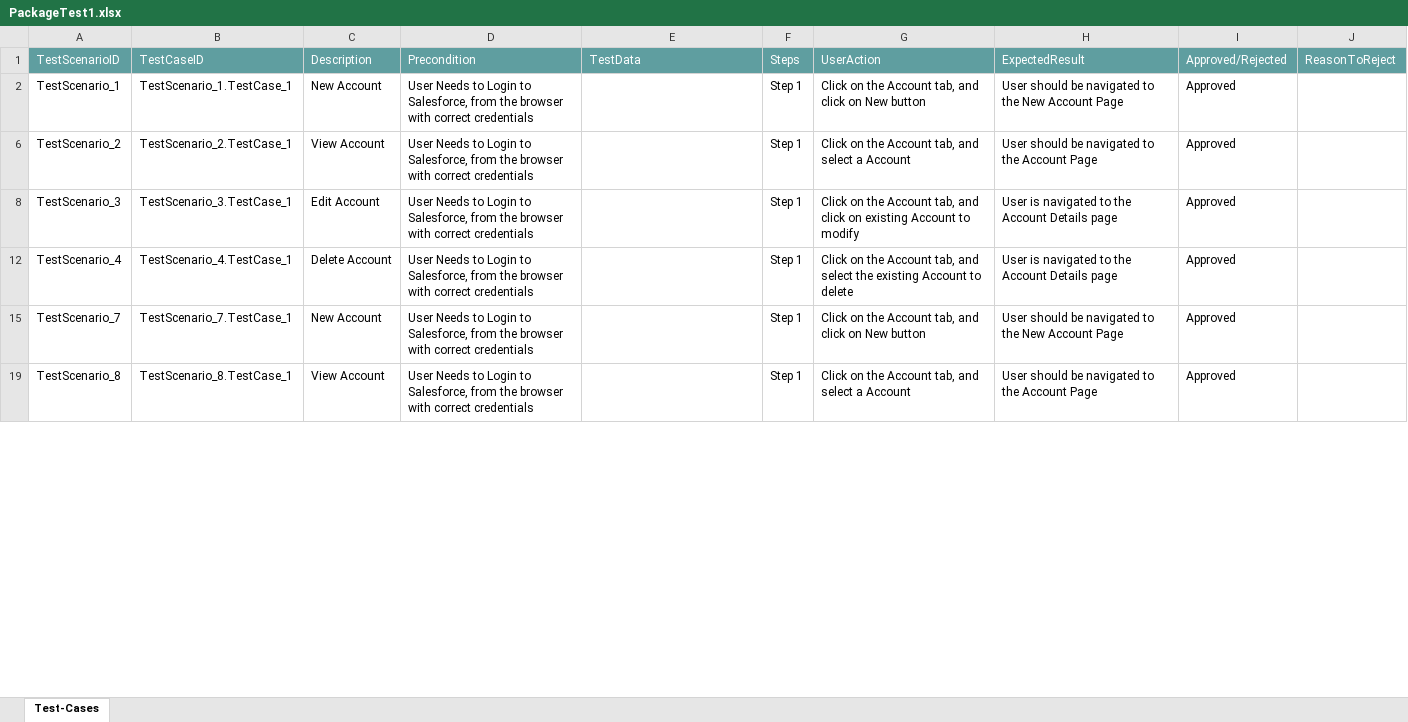
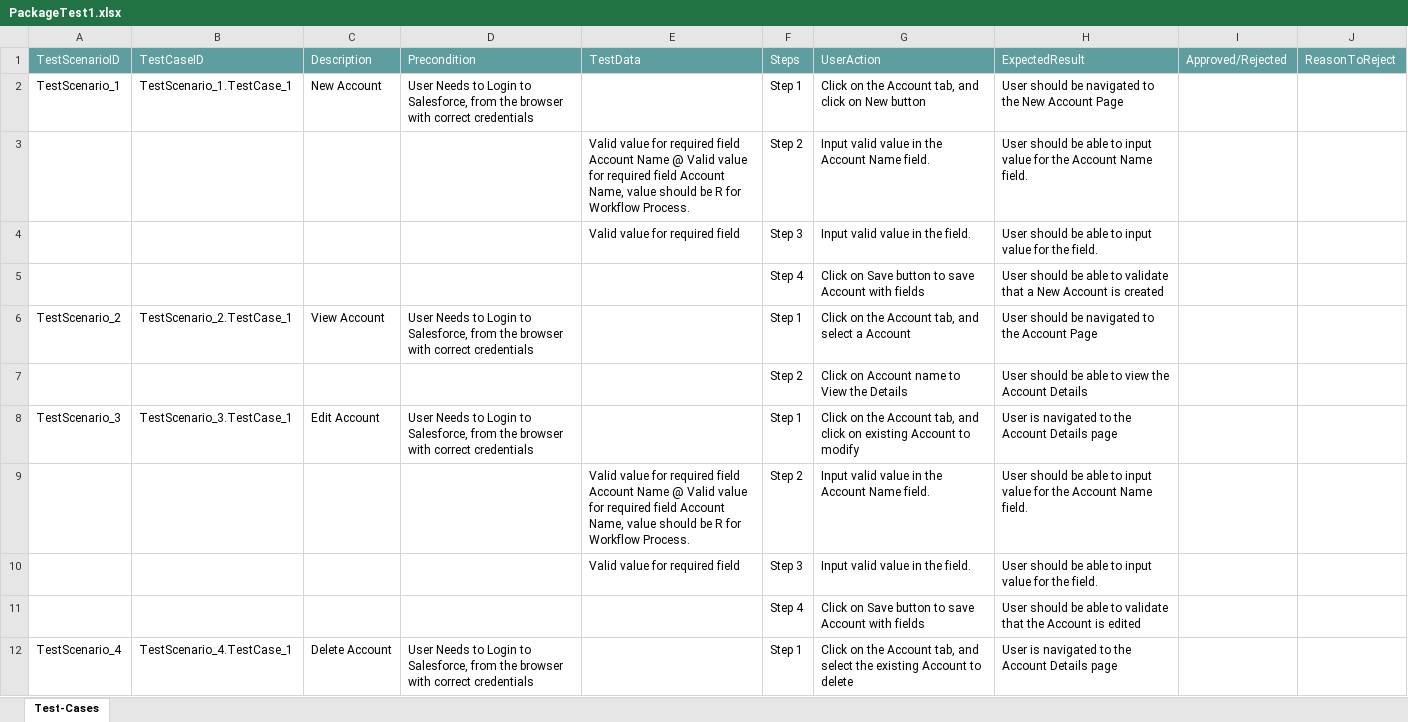
Before and after one commit to ShaikMohamedIrfan/Creatie, an Excel workbook: PackageTest1.xlsx, sheet Test-Cases, drawn as a sheet; only a part is shown; values as stored, in another font and other column widths than the file's, no borders; table styles not drawn; removed rows and columns are numbered as before the commit, all else as after; the diff covers the shown part only; the diff names each change by its address in the sheet, - before the commit and + after, or states it on an @@ line.

Commit message:
Initial Commit for Verification of Test cases

```diff
--- a/PackageTest1.xlsx (sheet Test-Cases)
+++ b/PackageTest1.xlsx (sheet Test-Cases)
-I2: Approved
+I2: (empty)
@@ row 3 unhidden:  |  |  |  | Valid value for required field Account Name @ Valid value for required field Account Name, value should be R for Workflow Process. | Step 2 | Input valid value in the Account Name field. | User should be able to input value for the Account Name field. @@
@@ row 4 unhidden:  |  |  |  | Valid value for required field | Step 3 | Input valid value in the field. | User should be able to input value for the field. @@
@@ row 5 unhidden:  |  |  |  |  | Step 4 | Click on Save button to save Account with fields | User should be able to validate that a New Account is created @@
-I6: Approved
+I6: (empty)
@@ row 7 unhidden:  |  |  |  |  | Step 2 | Click on Account name to View the Details | User should be able to view the Account Details @@
-I8: Approved
+I8: (empty)
@@ row 9 unhidden:  |  |  |  | Valid value for required field Account Name @ Valid value for required field Account Name, value should be R for Workflow Process. | Step 2 | Input valid value in the Account Name field. | User should be able to input value for the Account Name field. @@
@@ row 10 unhidden:  |  |  |  | Valid value for required field | Step 3 | Input valid value in the field. | User should be able to input value for the field. @@
@@ row 11 unhidden:  |  |  |  |  | Step 4 | Click on Save button to save Account with fields | User should be able to validate that the Account is edited @@
-I12: Approved
+I12: (empty)
-row 15: TestScenario_7 | TestScenario_7.TestCase_1 | New Account | User Needs to Login to Salesforce, from the browser with correct credentials |  | Step 1 | Click on the Account tab, and click on New button | User should be navigated to the New Account Page | Approved
-row 19: TestScenario_8 | TestScenario_8.TestCase_1 | View Account | User Needs to Login to Salesforce, from the browser with correct credentials |  | Step 1 | Click on the Account tab, and select a Account | User should be navigated to the Account Page | Approved
```
Also changed, not shown: 10 removed rows and 2 hidden or unhidden rows elsewhere in this sheet, hidden cells.
